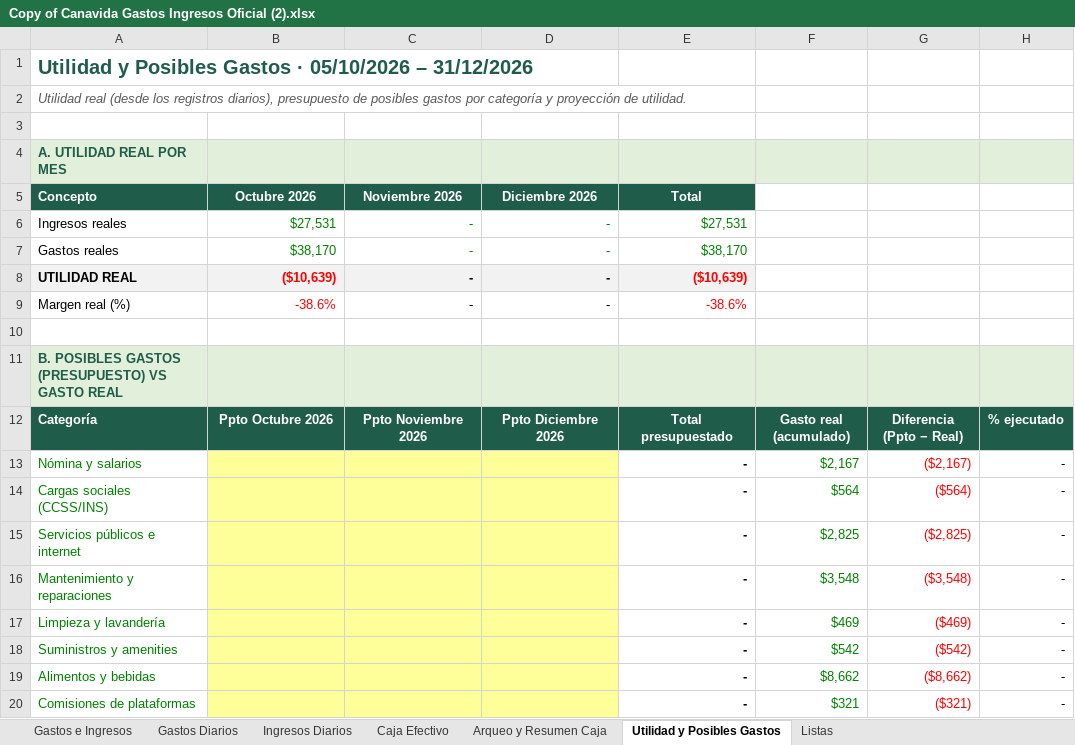
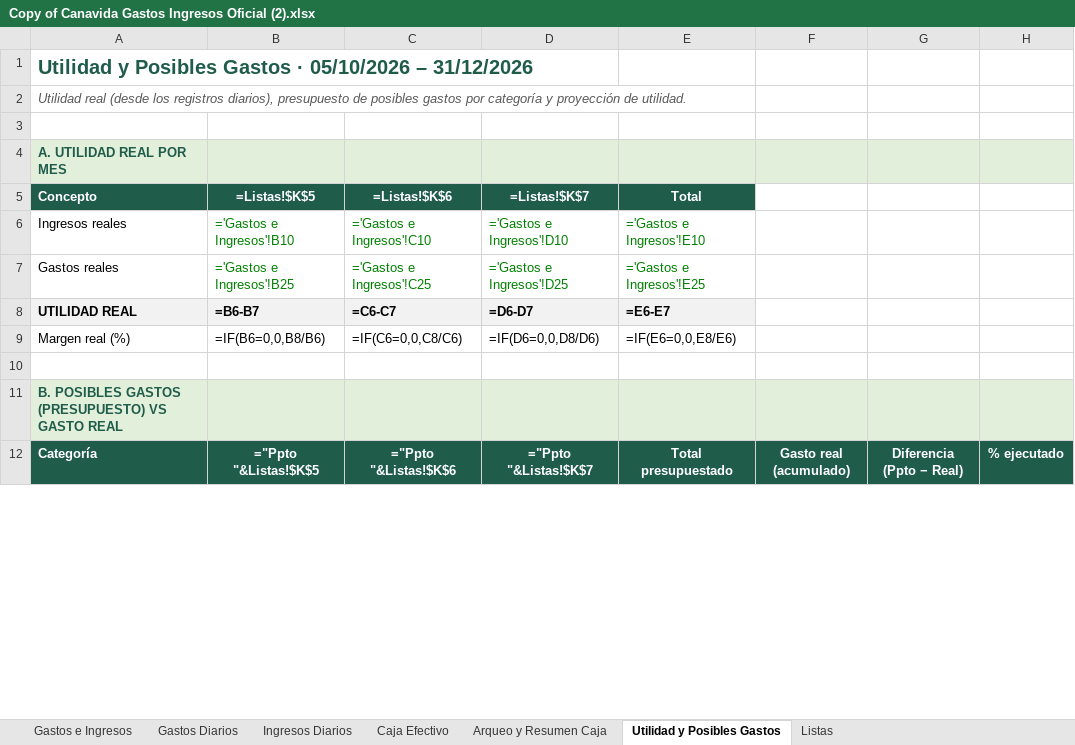
Before and after one commit to charliebrowncr/Gastos, an Excel workbook: Copy of Canavida Gastos Ingresos Oficial (2).xlsx, sheet Utilidad y Posibles Gastos, drawn as a sheet; only a part is shown; values as stored, in another font and other column widths than the file's, no borders; formulas without a stored value are shown as written; charts and pictures not drawn; removed rows and columns are numbered as before the commit, all else as after; the diff covers the shown part only; the diff names each change by its address in the sheet, - before the commit and + after, or states it on an @@ line.

```diff
--- a/Copy of Canavida Gastos Ingresos Oficial (2).xlsx (sheet Utilidad y Posibles Gastos)
+++ b/Copy of Canavida Gastos Ingresos Oficial (2).xlsx (sheet Utilidad y Posibles Gastos)
-B5: Octubre 2026
+B5: =Listas!$K$5
-C5: Noviembre 2026
+C5: =Listas!$K$6
-D5: Diciembre 2026
+D5: =Listas!$K$7
-B6: $27,531
+B6: ='Gastos e Ingresos'!B10
-C6: -
+C6: ='Gastos e Ingresos'!C10
-D6: -
+D6: ='Gastos e Ingresos'!D10
-E6: $27,531
+E6: ='Gastos e Ingresos'!E10
-B7: $38,170
+B7: ='Gastos e Ingresos'!B25
-C7: -
+C7: ='Gastos e Ingresos'!C25
-D7: -
+D7: ='Gastos e Ingresos'!D25
-E7: $38,170
+E7: ='Gastos e Ingresos'!E25
-B8: ($10,639)
+B8: =B6-B7
-B8:B9 text colour: #FF0000
+B8:B9 text colour: black
-C8: -
+C8: =C6-C7
-D8: -
+D8: =D6-D7
-E8: ($10,639)
+E8: =E6-E7
-E8:E9 text colour: #FF0000
+E8:E9 text colour: black
-B9: -38.6%
+B9: =IF(B6=0,0,B8/B6)
-C9: -
+C9: =IF(C6=0,0,C8/C6)
-D9: -
+D9: =IF(D6=0,0,D8/D6)
-E9: -38.6%
+E9: =IF(E6=0,0,E8/E6)
-B12: Ppto Octubre 2026
+B12: ="Ppto "&Listas!$K$5
-C12: Ppto Noviembre 2026
+C12: ="Ppto "&Listas!$K$6
-D12: Ppto Diciembre 2026
+D12: ="Ppto "&Listas!$K$7
-row 13: Nómina y salarios |  |  |  | - | $2,167 | ($2,167) | -
-row 14: Cargas sociales (CCSS/INS) |  |  |  | - | $564 | ($564) | -
-row 15: Servicios públicos e internet |  |  |  | - | $2,825 | ($2,825) | -
-row 16: Mantenimiento y reparaciones |  |  |  | - | $3,548 | ($3,548) | -
-row 17: Limpieza y lavandería |  |  |  | - | $469 | ($469) | -
-row 18: Suministros y amenities |  |  |  | - | $542 | ($542) | -
-row 19: Alimentos y bebidas |  |  |  | - | $8,662 | ($8,662) | -
-row 20: Comisiones de plataformas |  |  |  | - | $321 | ($321) | -
```
Also changed, not shown: 16 added rows, 8 removed rows, 31 edited cells and cell formats elsewhere in this sheet, sheet Caja Efectivo, sheet Arqueo y Resumen Caja, sheet Gastos Diarios, sheet Gastos e Ingresos, sheet Listas, sheet Ingresos Diarios, charts or pictures, 15 other files.
